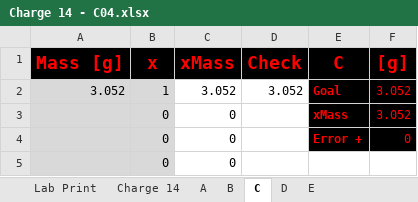
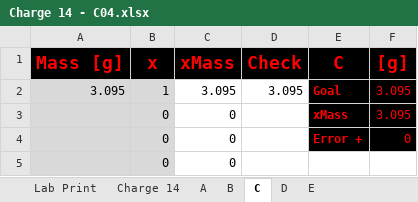
Before and after one commit to PoleScars/Manufacture-Alloys, an Excel workbook: Charge 14 - C04.xlsx, sheet C, drawn as a sheet; only a part is shown; values as stored, in another font and other column widths than the file's, no borders; removed rows and columns are numbered as before the commit, all else as after; the diff names each change by its address in the sheet, - before the commit and + after, or states it on an @@ line.

```diff
--- a/Charge 14 - C04.xlsx (sheet C)
+++ b/Charge 14 - C04.xlsx (sheet C)
-row 2: 3.052 | 1 | 3.052 | 3.052 | Goal | 3.052
+row 2: 3.095 | 1 | 3.095 | 3.095 | Goal | 3.095
-F3 ([g]): 3.052
+F3 ([g]): 3.095
```
Also changed, not shown: sheet Charge 14, sheet A, sheet Lab Print, sheet B, formulas that keep their value, 1 other file.
